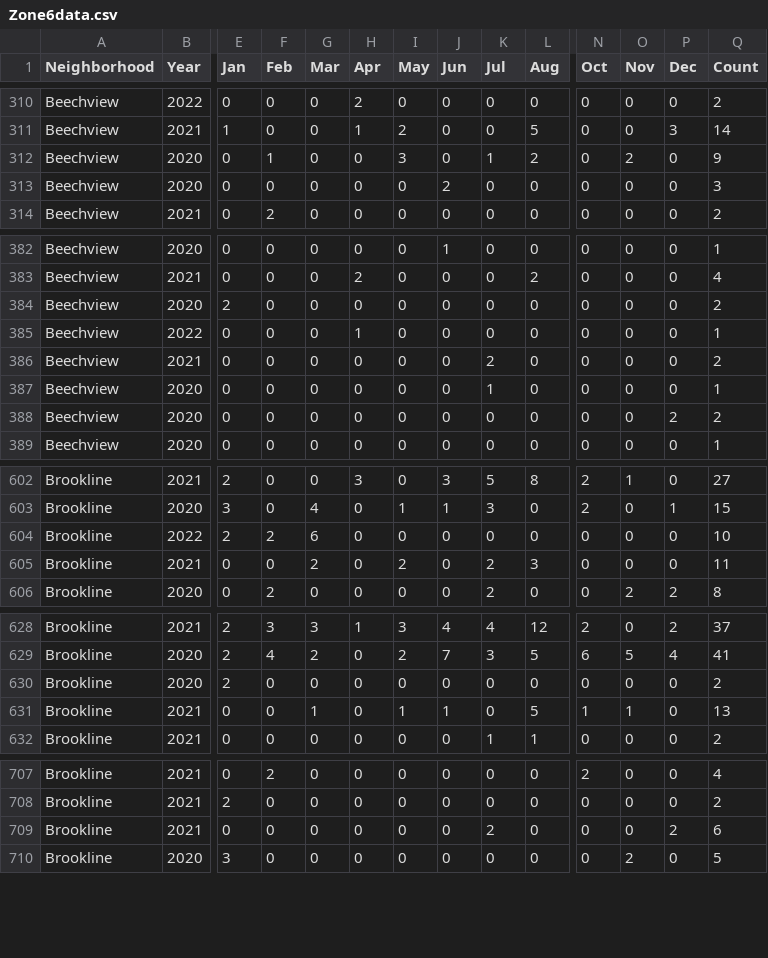
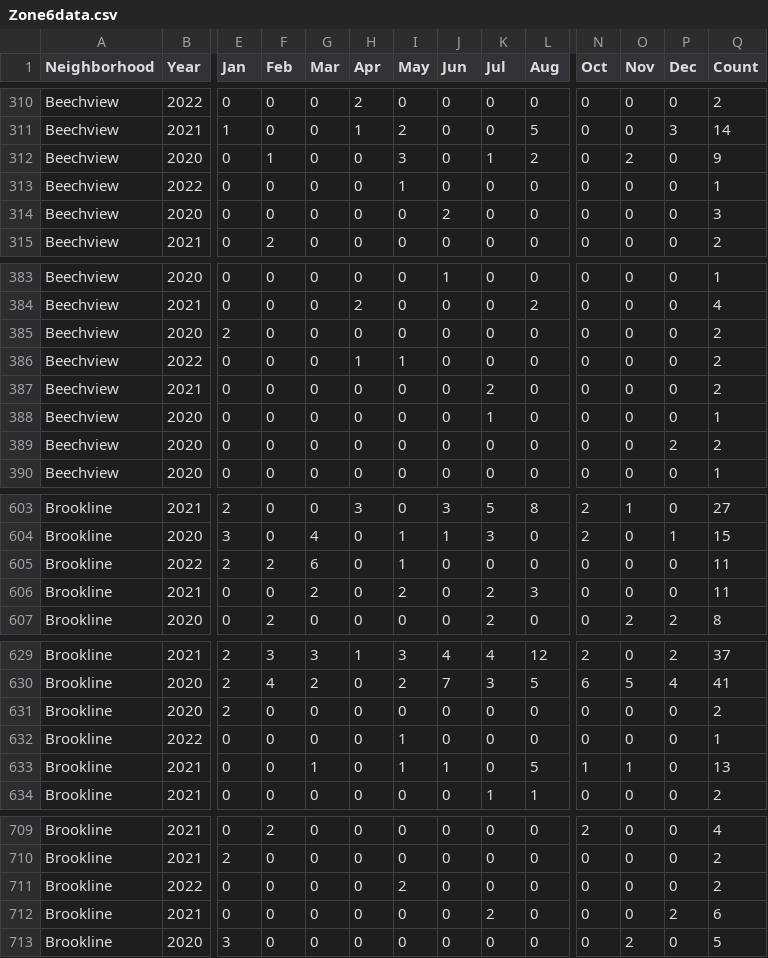
Before and after one commit to mhowe0422/mhowe0422.github.io, a CSV file: Zone6/Zone6data.csv, drawn as a sheet; only a part is shown, gaps mark what is left out; addresses are those after the commit; rows hold the shown columns only; the diff covers the shown part only; the diff names each change by its address in the sheet, - before the commit and + after, or states it on an @@ line.

```diff
--- a/Zone6/Zone6data.csv
+++ b/Zone6/Zone6data.csv
+row 313: Beechview | 2022 | 0 | 0 | 0 | 0 | 1 | 0 | 0 | 0 | 0 | 0 | 0 | 1
-I386 (May): 0
+I386 (May): 1
-Q386 (Count): 1
+Q386 (Count): 2
-I605 (May): 0
+I605 (May): 1
-Q605 (Count): 10
+Q605 (Count): 11
+row 632: Brookline | 2022 | 0 | 0 | 0 | 0 | 1 | 0 | 0 | 0 | 0 | 0 | 0 | 1
+row 711: Brookline | 2022 | 0 | 0 | 0 | 0 | 2 | 0 | 0 | 0 | 0 | 0 | 0 | 2
```
Also changed, not shown: 20 edited cells elsewhere in this file, 1 other file.
